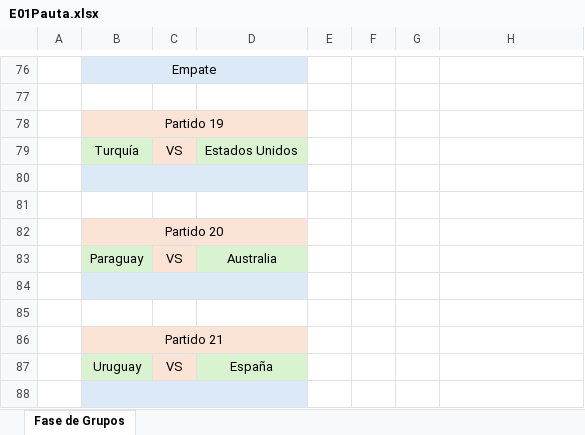
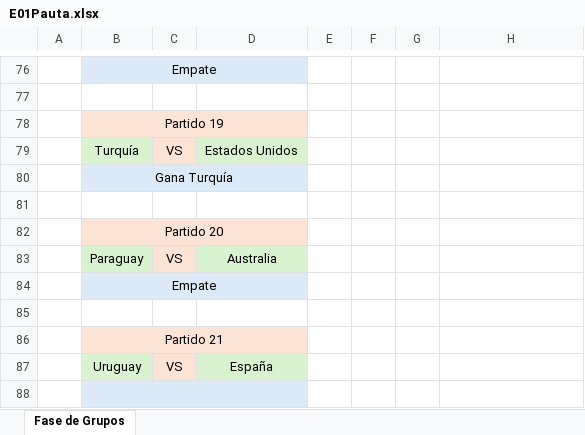
Before and after one commit to EugenioIrarrazaval2001/polla-mundial, an Excel workbook: Pauta/E01Pauta.xlsx, sheet Fase de Grupos, drawn as a sheet; only a part is shown, gaps mark what is left out; values as stored, in another font and other column widths than the file's, no borders; the diff names each change by its address in the sheet, - before the commit and + after, or states it on an @@ line.

Commit message:
Update E01Pauta.xlsx

```diff
--- a/Pauta/E01Pauta.xlsx (sheet Fase de Grupos)
+++ b/Pauta/E01Pauta.xlsx (sheet Fase de Grupos)
-B80: (empty)
+B80: Gana Turquía
-B84: (empty)
+B84: Empate
```
